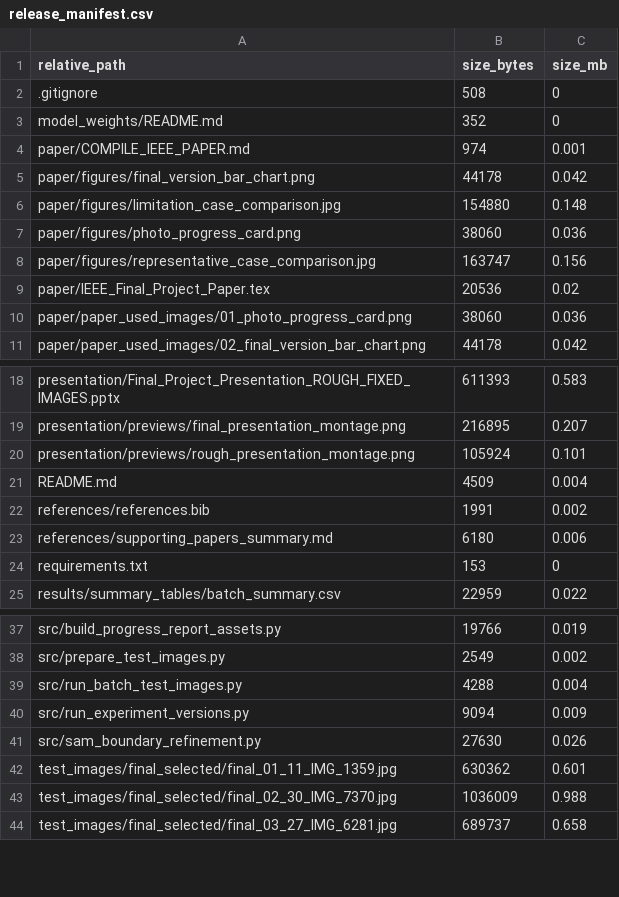
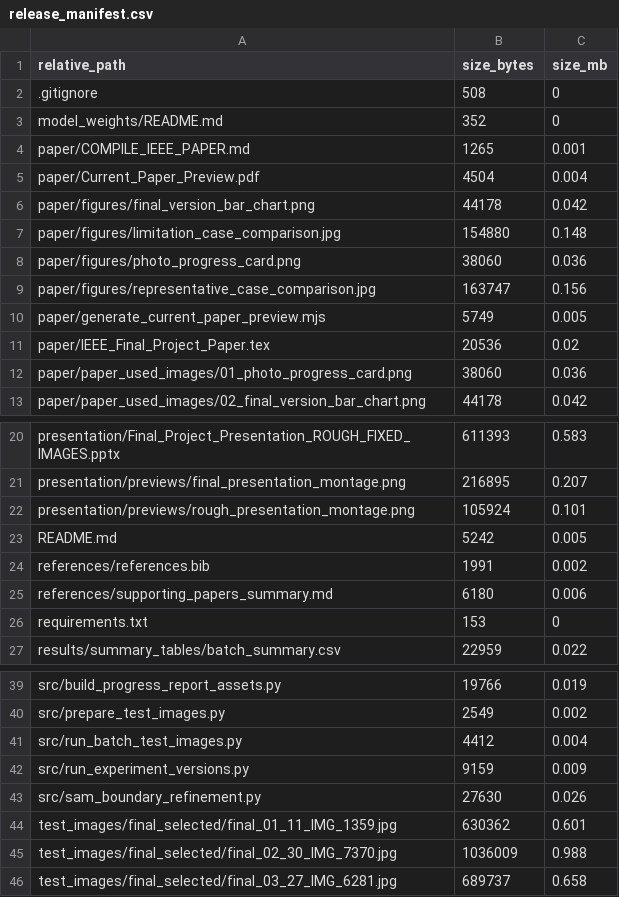
Before and after one commit to 910723chen/multi-model-boundary-refinement-person-segmentation, a CSV file: release_manifest.csv, drawn as a sheet; only a part is shown, gaps mark what is left out.

```diff
--- a/release_manifest.csv
+++ b/release_manifest.csv
@@ -3,3 +3,4 @@
 "model_weights/README.md","352","0"
-"paper/COMPILE_IEEE_PAPER.md","974","0.001"
+"paper/COMPILE_IEEE_PAPER.md","1265","0.001"
+"paper/Current_Paper_Preview.pdf","4504","0.004"
 "paper/figures/final_version_bar_chart.png","44178","0.042"
@@ -8,2 +9,3 @@
 "paper/figures/representative_case_comparison.jpg","163747","0.156"
+"paper/generate_current_paper_preview.mjs","5749","0.005"
 "paper/IEEE_Final_Project_Paper.tex","20536","0.02"
@@ -20,3 +22,3 @@
 "presentation/previews/rough_presentation_montage.png","105924","0.101"
-"README.md","4509","0.004"
+"README.md","5242","0.005"
 "references/references.bib","1991","0.002"
@@ -38,4 +40,4 @@
 "src/prepare_test_images.py","2549","0.002"
-"src/run_batch_test_images.py","4288","0.004"
-"src/run_experiment_versions.py","9094","0.009"
+"src/run_batch_test_images.py","4412","0.004"
+"src/run_experiment_versions.py","9159","0.009"
 "src/sam_boundary_refinement.py","27630","0.026"
```
Also changed, not shown: 7 other files.
